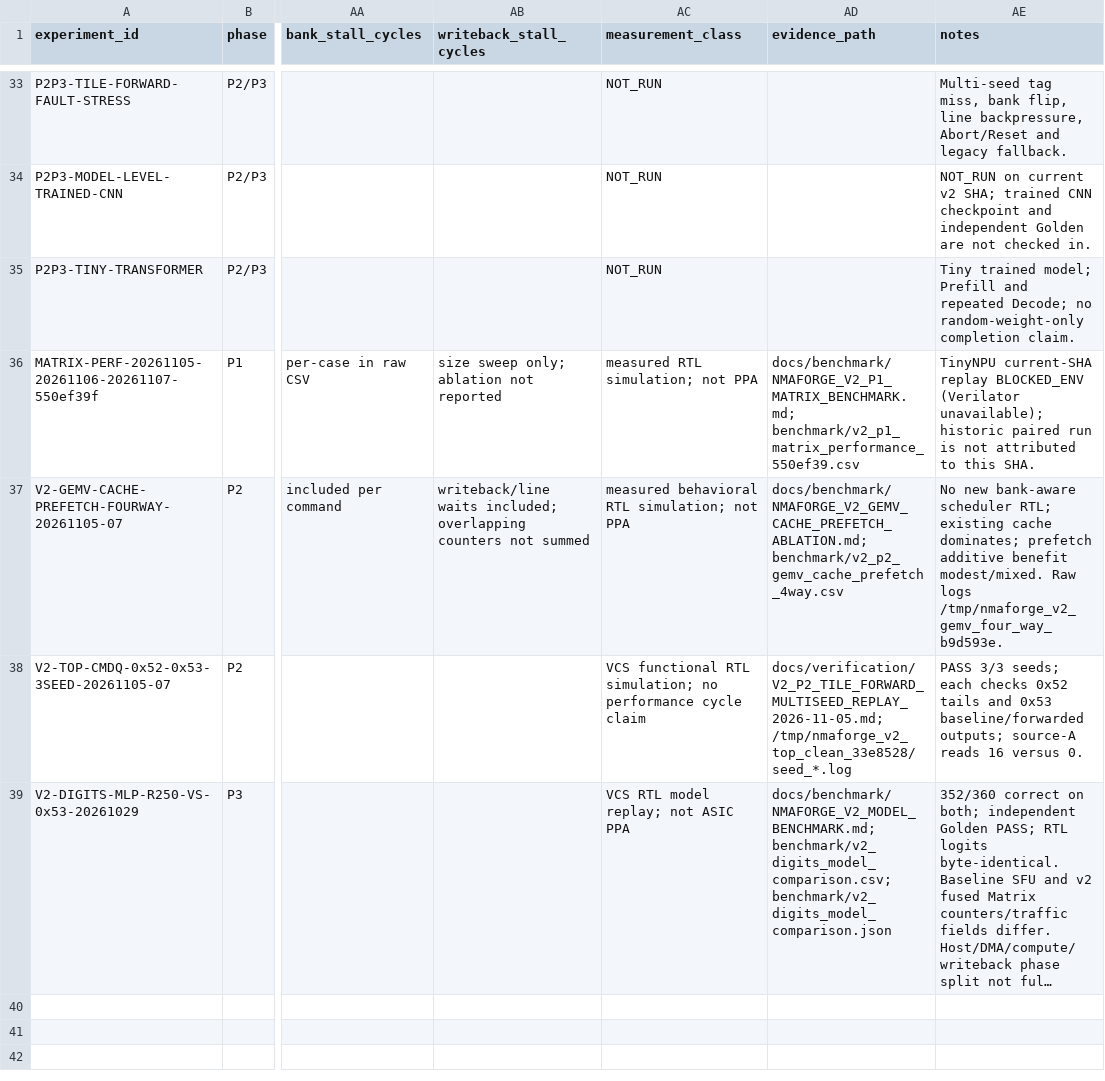
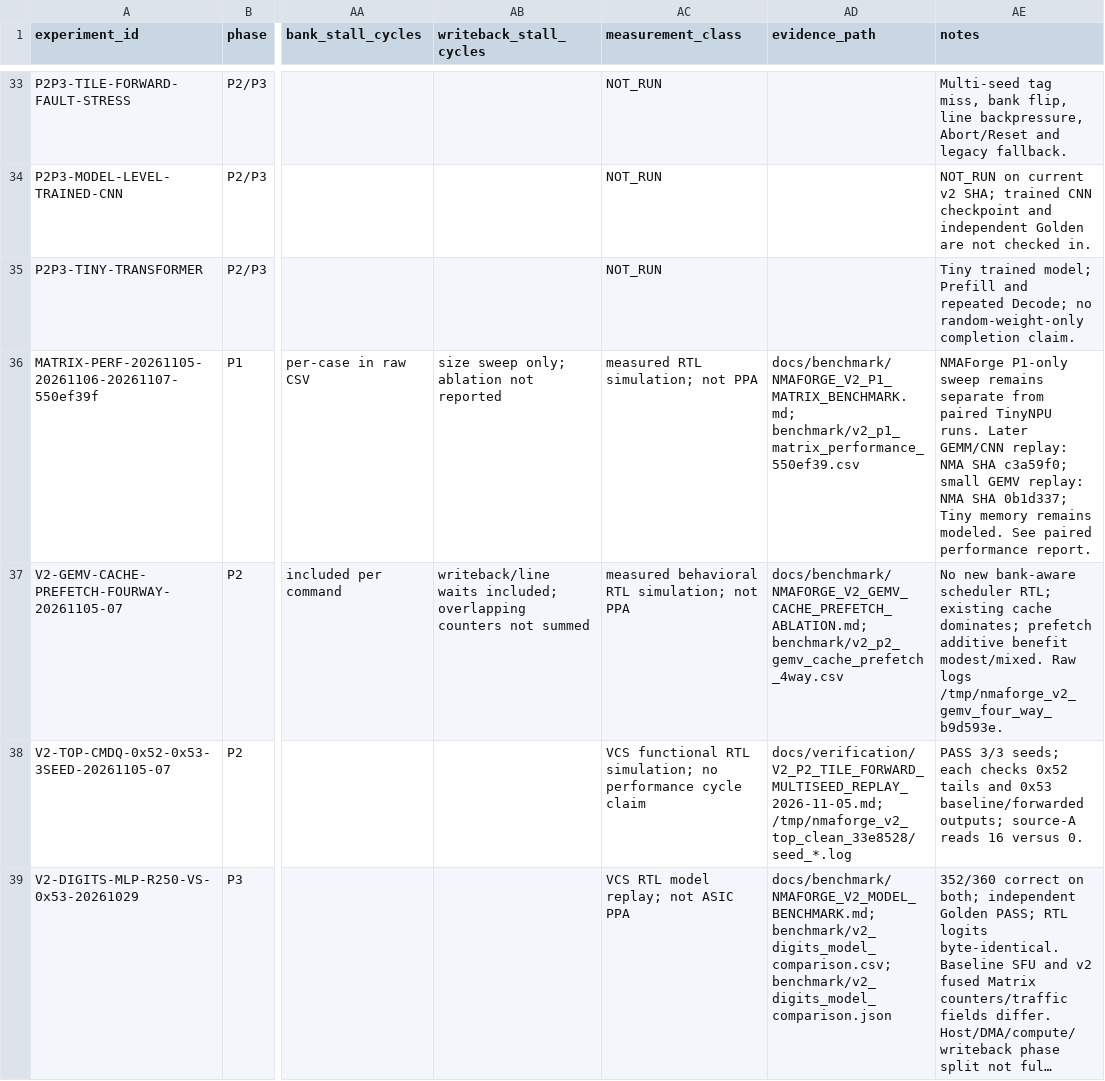
Before and after one commit to cwu766485-ctrl/NMAForge, a CSV file: benchmark/architecture_v2_experiment_matrix.csv, drawn as a sheet; only a part is shown, gaps mark what is left out; long unchanged cells end in …; the diff covers the shown part only; the diff names each change by its address in the sheet, - before the commit and + after, or states it on an @@ line.

Commit message:
docs(v2): refresh baseline and paired benchmark audit

```diff
--- a/benchmark/architecture_v2_experiment_matrix.csv
+++ b/benchmark/architecture_v2_experiment_matrix.csv
-AE36 (notes): TinyNPU current-SHA replay BLOCKED_ENV (Verilator unavailable); historic paired run is not attributed to this SHA.
+AE36 (notes): NMAForge P1-only sweep remains separate from paired TinyNPU runs. Later GEMM/CNN replay: NMA SHA c3a59f0; small GEMV replay: NMA SHA 0b1d337; Tiny memory remains modeled. See paired performance report.
```
Also changed, not shown: 1 added row elsewhere in this file, 3 other files.
